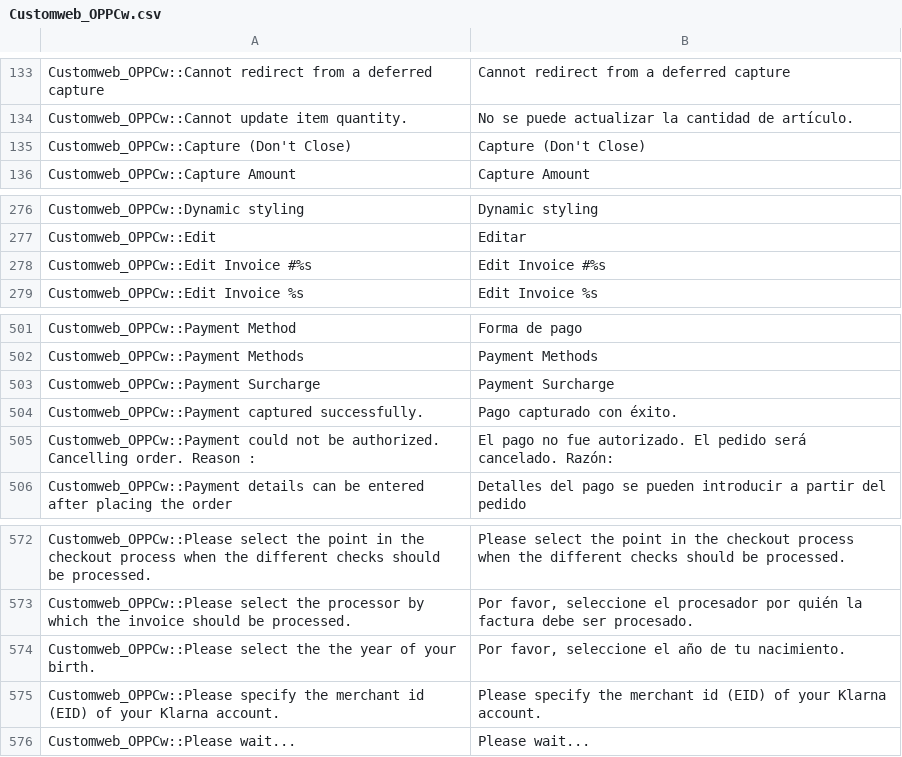
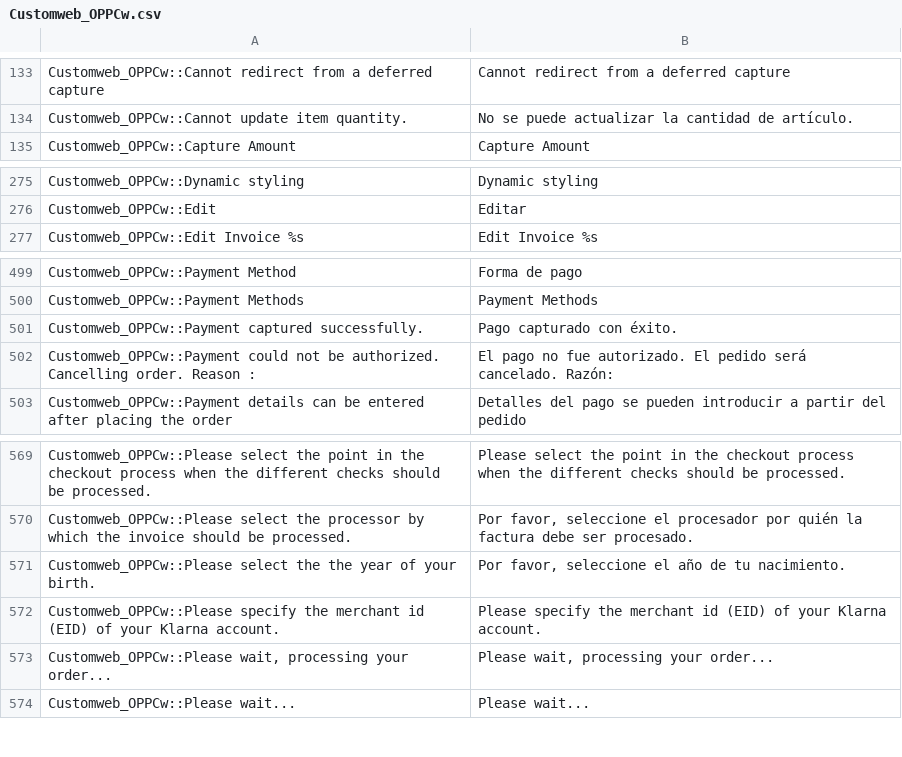
Before and after one commit to Chadb-Dev/New-Balance, a CSV file: www/app/locale/es_ES/Customweb_OPPCw.csv, drawn as a sheet; only a part is shown, gaps mark what is left out; removed rows and columns are numbered as before the commit, all else as after; the diff names each change by its address in the sheet, - before the commit and + after, or states it on an @@ line.

Commit message:
OPPCw 3.0.224 module - update from 3.0.216

```diff
--- a/www/app/locale/es_ES/Customweb_OPPCw.csv
+++ b/www/app/locale/es_ES/Customweb_OPPCw.csv
-row 135: Customweb_OPPCw::Capture (Don't Close) | Capture (Don't Close)
-row 278: Customweb_OPPCw::Edit Invoice #%s | Edit Invoice #%s
-row 503: Customweb_OPPCw::Payment Surcharge | Payment Surcharge
+row 573: Customweb_OPPCw::Please wait, processing your order... | Please wait, processing your order...
```
Also changed, not shown: www/app/locale/de_CH/Customweb_OPPCw.csv, www/app/locale/de_DE/Customweb_OPPCw.csv, 26 other files.
